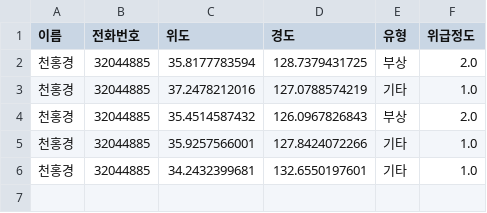
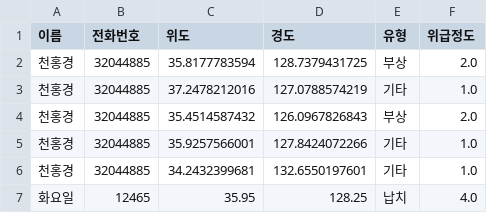
Before and after one commit to honggyeong/CTRL_CV, a CSV file: data/emergency.csv, drawn as a sheet.

Commit message:
Update CSV file

```diff
--- a/data/emergency.csv
+++ b/data/emergency.csv
@@ -6 +6,2 @@
 천홍경,32044885,34.2432399681,132.6550197601,기타,1.0
+화요일,12465,35.95,128.25,납치,4.0
```
